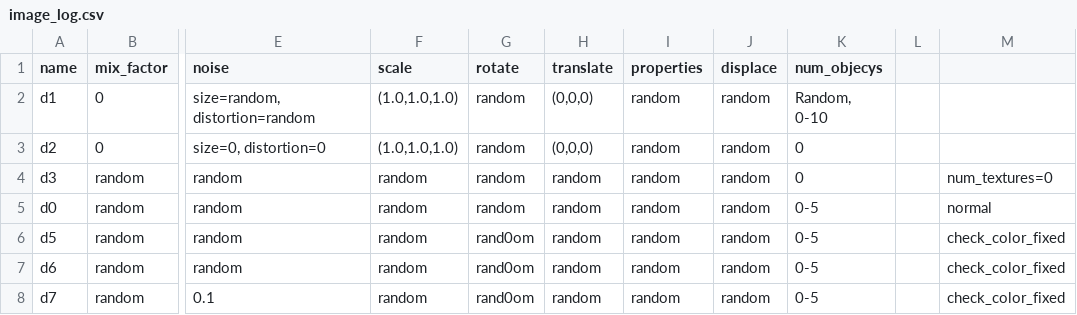
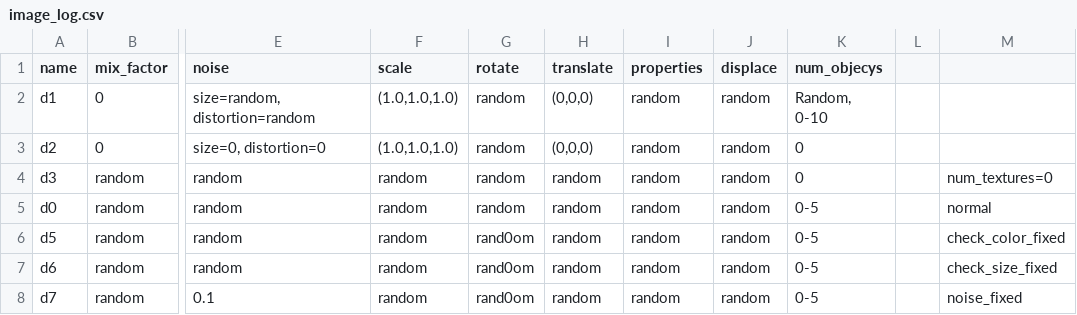
Before and after one commit to yizhanyang/Image-Preprocessing, a CSV file: image_log.csv, drawn as a sheet; only a part is shown, gaps mark what is left out; the diff names each change by its address in the sheet, - before the commit and + after, or states it on an @@ line.

Commit message:
Update image_log.csv

```diff
--- a/image_log.csv
+++ b/image_log.csv
-M7: check_color_fixed
+M7: check_size_fixed
-M8: check_color_fixed
+M8: noise_fixed
```
